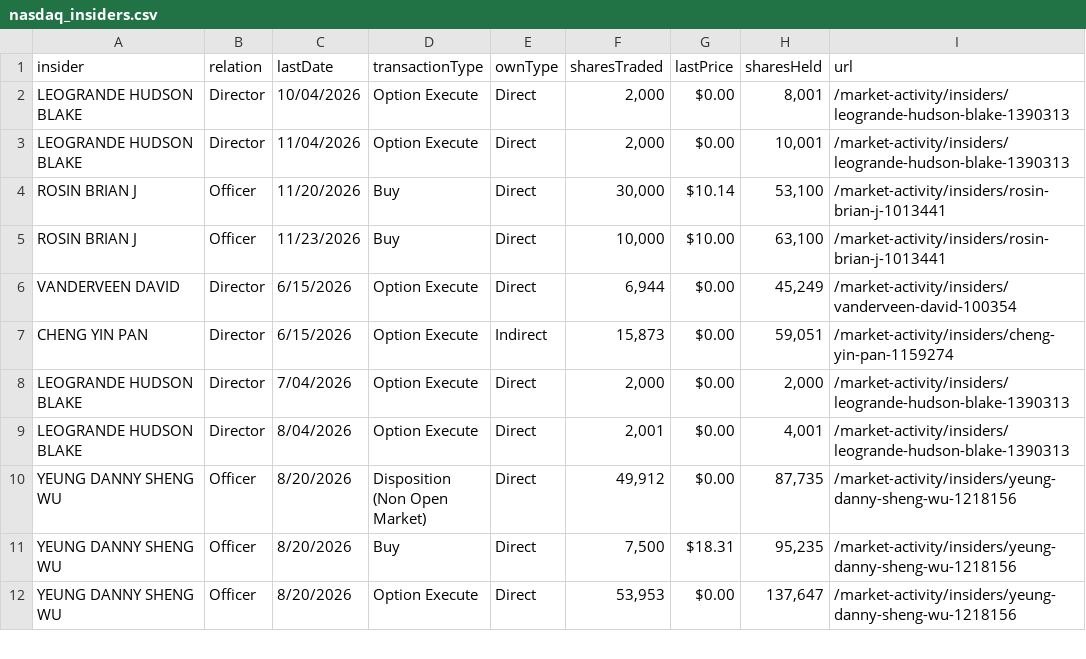
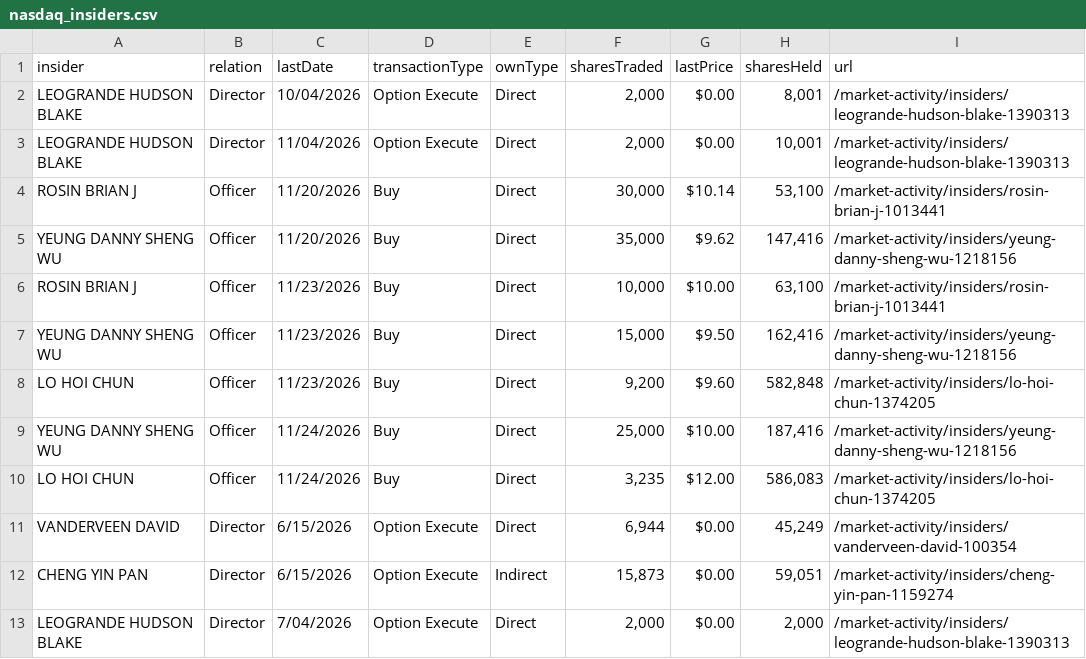
Before and after one commit to juanshuw/pre-flow-tracker, a CSV file: data/nasdaq_insiders.csv, drawn as a sheet; only a part is shown; the shorter side is filled out with more unchanged rows.

```diff
--- a/data/nasdaq_insiders.csv
+++ b/data/nasdaq_insiders.csv
@@ -4,3 +4,8 @@ LEOGRANDE HUDSON BLAKE,Director,11/04/2026,Option Execute,Direct,"2,000",$0.00,"
 ROSIN BRIAN J,Officer,11/20/2026,Buy,Direct,"30,000",$10.14,"53,100",/market-activity/insiders/rosin-brian-j-1013441
+YEUNG DANNY SHENG WU,Officer,11/20/2026,Buy,Direct,"35,000",$9.62,"147,416",/market-activity/insiders/yeung-danny-sheng-wu-1218156
 ROSIN BRIAN J,Officer,11/23/2026,Buy,Direct,"10,000",$10.00,"63,100",/market-activity/insiders/rosin-brian-j-1013441
+YEUNG DANNY SHENG WU,Officer,11/23/2026,Buy,Direct,"15,000",$9.50,"162,416",/market-activity/insiders/yeung-danny-sheng-wu-1218156
+LO HOI CHUN,Officer,11/23/2026,Buy,Direct,"9,200",$9.60,"582,848",/market-activity/insiders/lo-hoi-chun-1374205
+YEUNG DANNY SHENG WU,Officer,11/24/2026,Buy,Direct,"25,000",$10.00,"187,416",/market-activity/insiders/yeung-danny-sheng-wu-1218156
+LO HOI CHUN,Officer,11/24/2026,Buy,Direct,"3,235",$12.00,"586,083",/market-activity/insiders/lo-hoi-chun-1374205
 VANDERVEEN DAVID,Director,6/15/2026,Option Execute,Direct,"6,944",$0.00,"45,249",/market-activity/insiders/vanderveen-david-100354
```
Also changed, not shown: data/run_status.csv, data/stocktwits_messages.csv, 8 other files.
